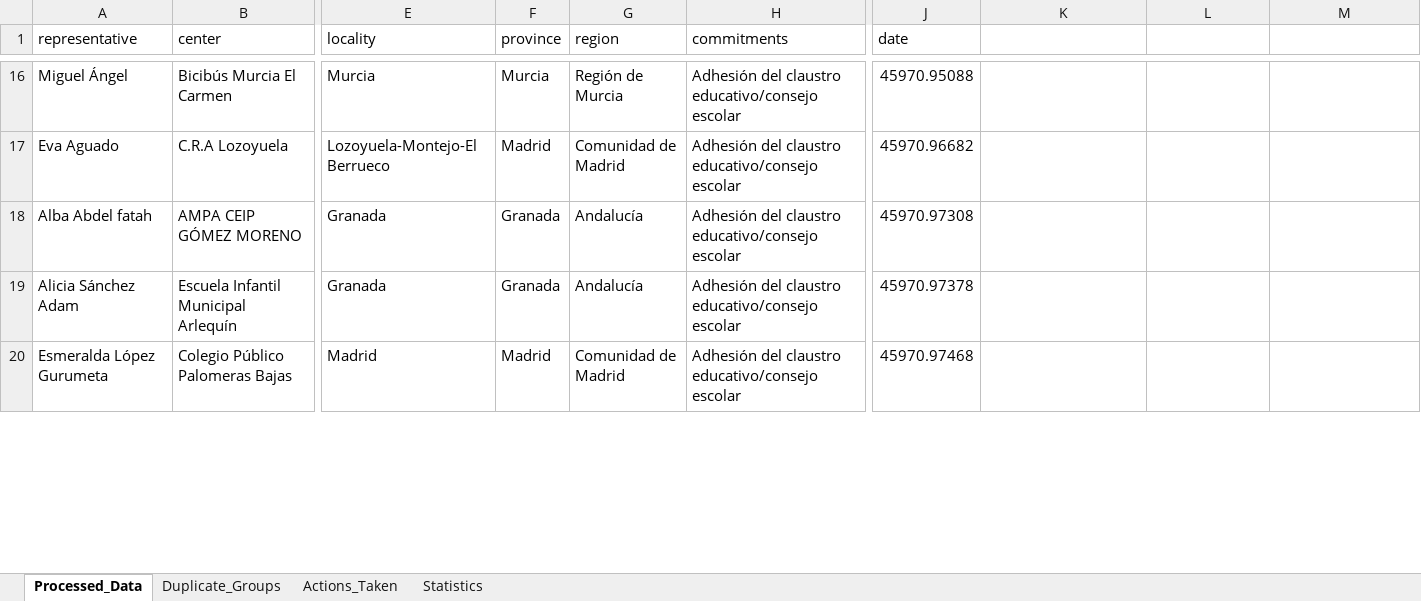
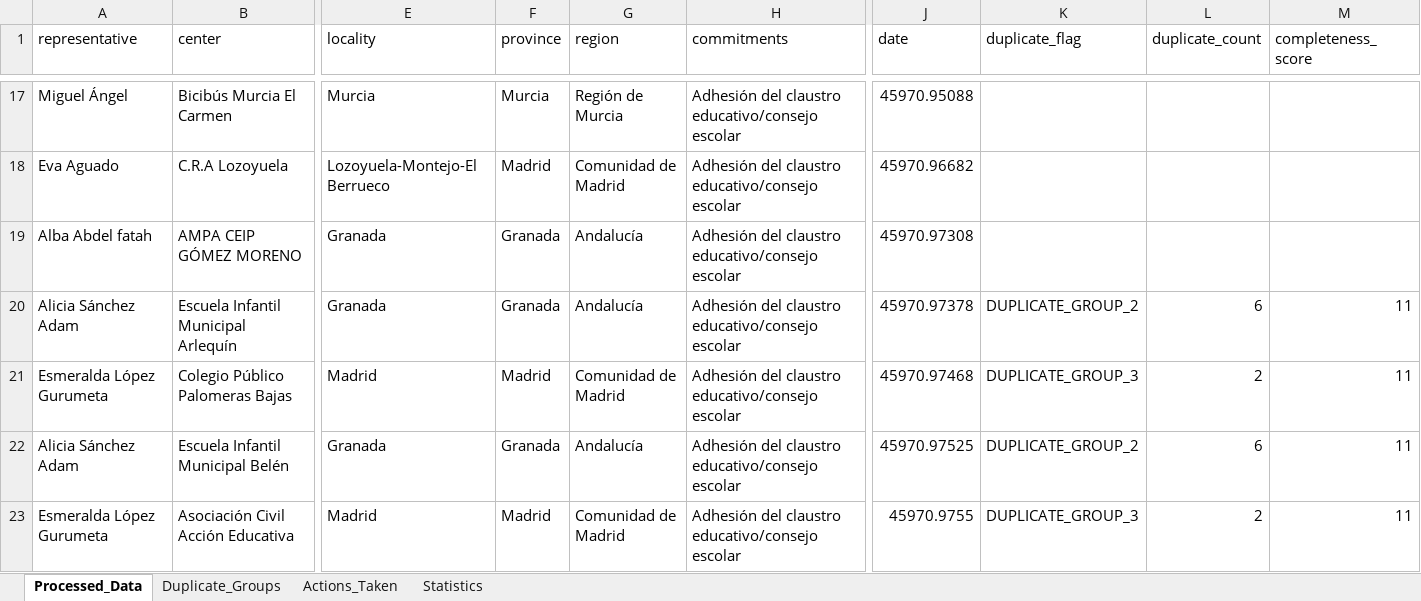
Before and after one commit to perakakis/MareaPalestina, an Excel workbook: db-merger/main_database_duplicates_analysis.xlsx, sheet Processed_Data, drawn as a sheet; only a part is shown, gaps mark what is left out; values as stored, in another font and other column widths than the file's, no borders; addresses are those after the commit; rows hold the shown columns only; the diff covers the shown part only; the diff names each change by its address in the sheet, - before the commit and + after, or states it on an @@ line.

```diff
--- a/db-merger/main_database_duplicates_analysis.xlsx (sheet Processed_Data)
+++ b/db-merger/main_database_duplicates_analysis.xlsx (sheet Processed_Data)
-K1: (empty)
+K1: duplicate_flag
-L1: (empty)
+L1: duplicate_count
-M1: (empty)
+M1: completeness_score
-K20 (duplicate_flag): (empty)
+K20 (duplicate_flag): DUPLICATE_GROUP_2
-L20 (duplicate_count): (empty)
+L20 (duplicate_count): 6
-M20:M21 (completeness_score): (empty)
+M20:M21 (completeness_score): 11
-K21 (duplicate_flag): (empty)
+K21 (duplicate_flag): DUPLICATE_GROUP_3
-L21 (duplicate_count): (empty)
+L21 (duplicate_count): 2
+row 22: Alicia Sánchez Adam | Escuela Infantil Municipal Belén | Granada | Granada | Andalucía | Adhesión del claustro educativo/consejo escolar | 45970.97525 | DUPLICATE_GROUP_2 | 6 | 11
+row 23: Esmeralda López Gurumeta | Asociación Civil Acción Educativa | Madrid | Madrid | Comunidad de Madrid | Adhesión del claustro educativo/consejo escolar | 45970.9755 | DUPLICATE_GROUP_3 | 2 | 11
```
Also changed, not shown: 121 added rows, 5 removed rows, 5 moved rows and 34 edited cells elsewhere in this sheet, sheet Duplicate_Groups, sheet Actions_Taken, sheet Statistics, 8 other files.
